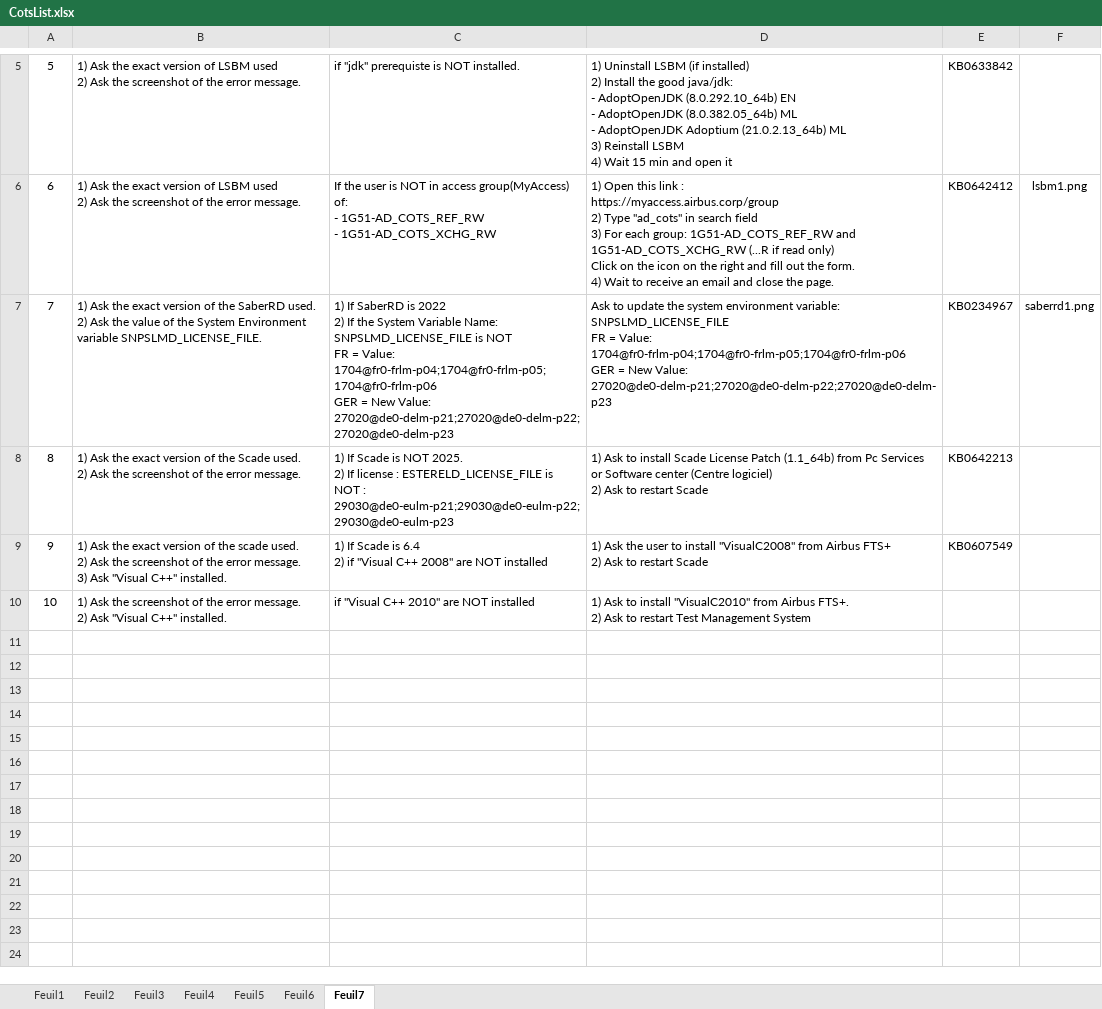
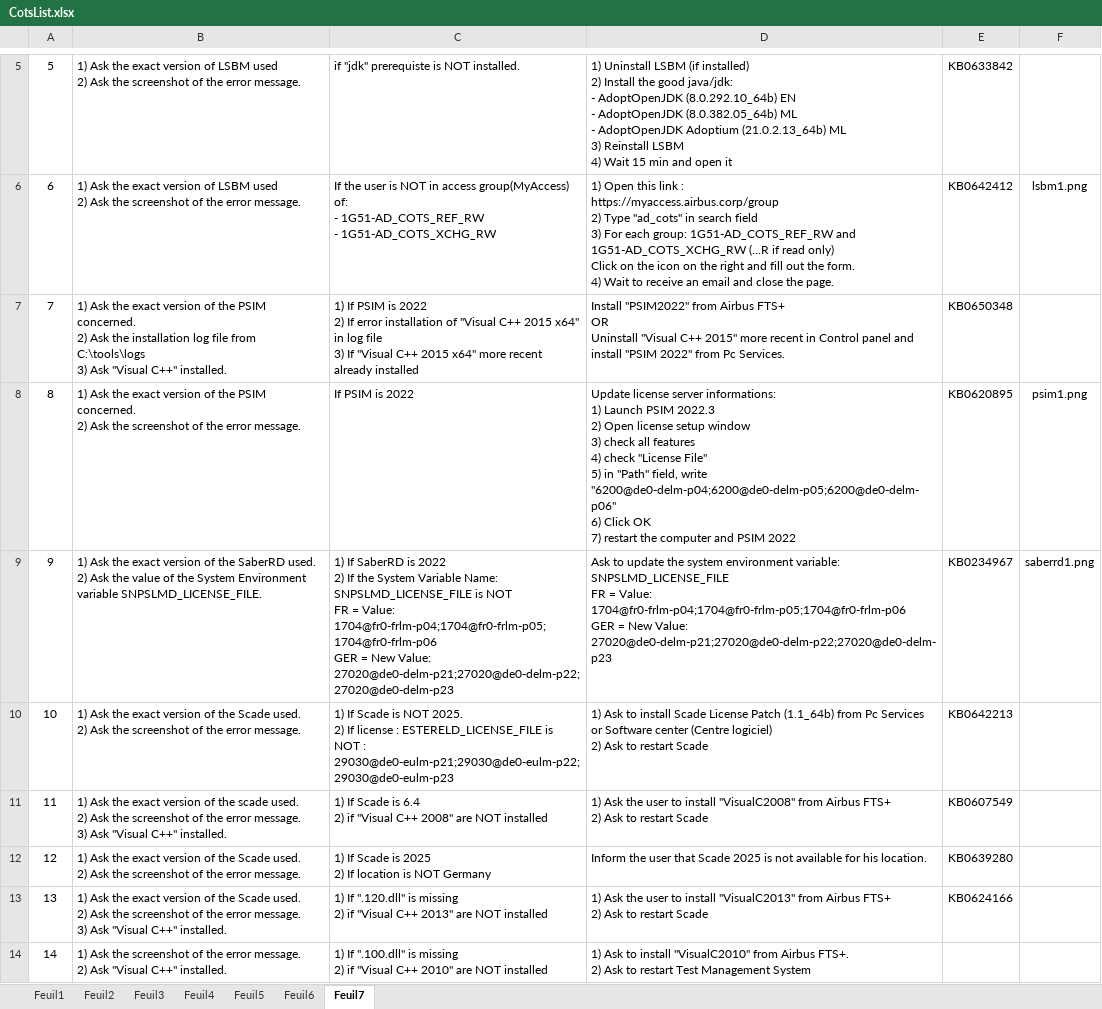
Before and after one commit to serghinerached/prodigiup-frontend, an Excel workbook: public/data/CotsList.xlsx, sheet Feuil7, drawn as a sheet; only a part is shown, gaps mark what is left out; values as stored, in another font and other column widths than the file's, no borders; addresses are those after the commit; ↵ is a line break in a cell; the diff names each change by its address in the sheet, - before the commit and + after, or states it on an @@ line.

```diff
--- a/public/data/CotsList.xlsx (sheet Feuil7)
+++ b/public/data/CotsList.xlsx (sheet Feuil7)
+row 7: 7 | 1) Ask the exact version of the PSIM concerned. ↵ 2) Ask the installation log file from C:\tools\logs ↵ 3) Ask "Visual C++" installed. | 1) If PSIM is 2022 ↵ 2) If error installation of "Visual C++ 2015 x64" in log file ↵ 3) If "Visual C++ 2015 x64" more recent already installed | Install "PSIM2022" from Airbus FTS+ ↵ OR ↵ Uninstall "Visual C++ 2015" more recent in Control panel and install "PSIM 2022" from Pc Services. | KB0650348
+row 8: 8 | 1) Ask the exact version of the PSIM concerned. ↵ 2) Ask the screenshot of the error message. | If PSIM is 2022 | Update license server informations: ↵ 1) Launch PSIM 2022.3 ↵ 2) Open license setup window ↵ 3) check all features ↵ 4) check "License File" ↵ 5) in "Path" field, write "6200@de0-delm-p04;6200@de0-delm-p05;6200@de0-delm-p06" ↵ 6) Click OK ↵ 7) restart the computer and PSIM 2022 | KB0620895 | psim1.png
@@ column A renumbered from row 9 down @@
+row 12: 12 | 1) Ask the exact version of the Scade used. ↵ 2) Ask the screenshot of the error message. | 1) If Scade is 2025 ↵ 2) If location is NOT Germany | Inform the user that Scade 2025 is not available for his location. | KB0639280
+row 13: 13 | 1) Ask the exact version of the Scade used. ↵ 2) Ask the screenshot of the error message. ↵ 3) Ask "Visual C++" installed. | 1) If ".120.dll" is missing ↵ 2) if "Visual C++ 2013" are NOT installed | 1) Ask the user to install "VisualC2013" from Airbus FTS+ ↵ 2) Ask to restart Scade | KB0624166
-C14: if "Visual…
+C14: 1) If ".100.dll" is missing ↵ 2) if "Visual…
```
Also changed, not shown: sheet Feuil6, 4 other files.
